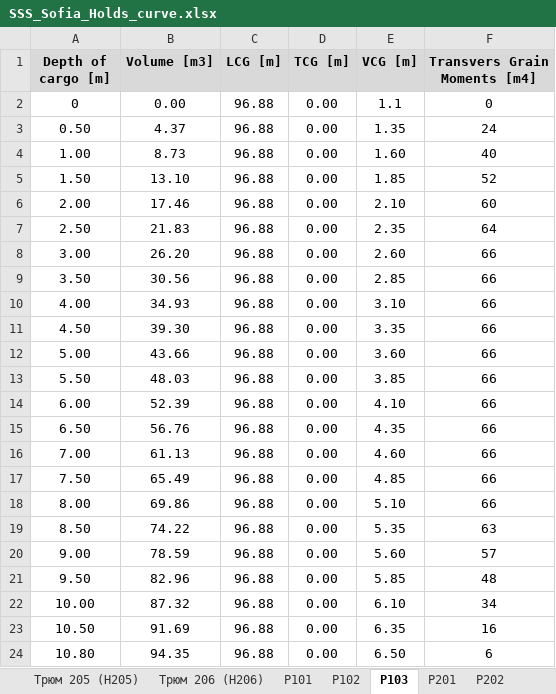
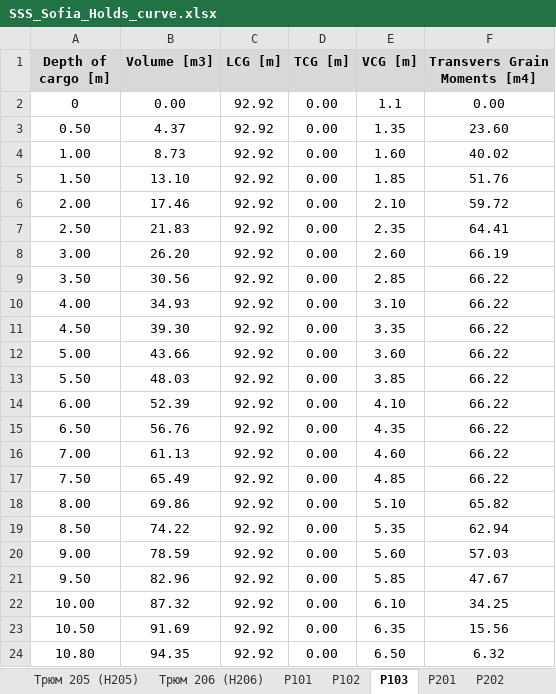
Before and after one commit to a-givertzman/sss, an Excel workbook: assets/fleet/9245263_sofia/datasets/Loads/SSS_Sofia_Holds_curve.xlsx, sheet P103, drawn as a sheet; values as stored, in another font and other column widths than the file's, no borders; the diff names each change by its address in the sheet, - before the commit and + after, or states it on an @@ line.

```diff
--- a/assets/fleet/9245263_sofia/datasets/Loads/SSS_Sofia_Holds_curve.xlsx (sheet P103)
+++ b/assets/fleet/9245263_sofia/datasets/Loads/SSS_Sofia_Holds_curve.xlsx (sheet P103)
-C2:C24 (LCG [m]): 96.88
+C2:C24 (LCG [m]): 92.92
-F2 (Transvers Grain Moments [m4]): 0
+F2 (Transvers Grain Moments [m4]): 0.00
-F3 (Transvers Grain Moments [m4]): 24
+F3 (Transvers Grain Moments [m4]): 23.60
-F4 (Transvers Grain Moments [m4]): 40
+F4 (Transvers Grain Moments [m4]): 40.02
-F5 (Transvers Grain Moments [m4]): 52
+F5 (Transvers Grain Moments [m4]): 51.76
-F6 (Transvers Grain Moments [m4]): 60
+F6 (Transvers Grain Moments [m4]): 59.72
-F7 (Transvers Grain Moments [m4]): 64
+F7 (Transvers Grain Moments [m4]): 64.41
-F8 (Transvers Grain Moments [m4]): 66
+F8 (Transvers Grain Moments [m4]): 66.19
-F9:F17 (Transvers Grain Moments [m4]): 66
+F9:F17 (Transvers Grain Moments [m4]): 66.22
-F18 (Transvers Grain Moments [m4]): 66
+F18 (Transvers Grain Moments [m4]): 65.82
-F19 (Transvers Grain Moments [m4]): 63
+F19 (Transvers Grain Moments [m4]): 62.94
-F20 (Transvers Grain Moments [m4]): 57
+F20 (Transvers Grain Moments [m4]): 57.03
-F21 (Transvers Grain Moments [m4]): 48
+F21 (Transvers Grain Moments [m4]): 47.67
-F22 (Transvers Grain Moments [m4]): 34
+F22 (Transvers Grain Moments [m4]): 34.25
-F23 (Transvers Grain Moments [m4]): 16
+F23 (Transvers Grain Moments [m4]): 15.56
-F24 (Transvers Grain Moments [m4]): 6
+F24 (Transvers Grain Moments [m4]): 6.32
```
Also changed, not shown: sheet P204, sheet P203, sheet P102, sheet P101, sheet P202, sheet P201, 1 more sheet, 1 other file.
